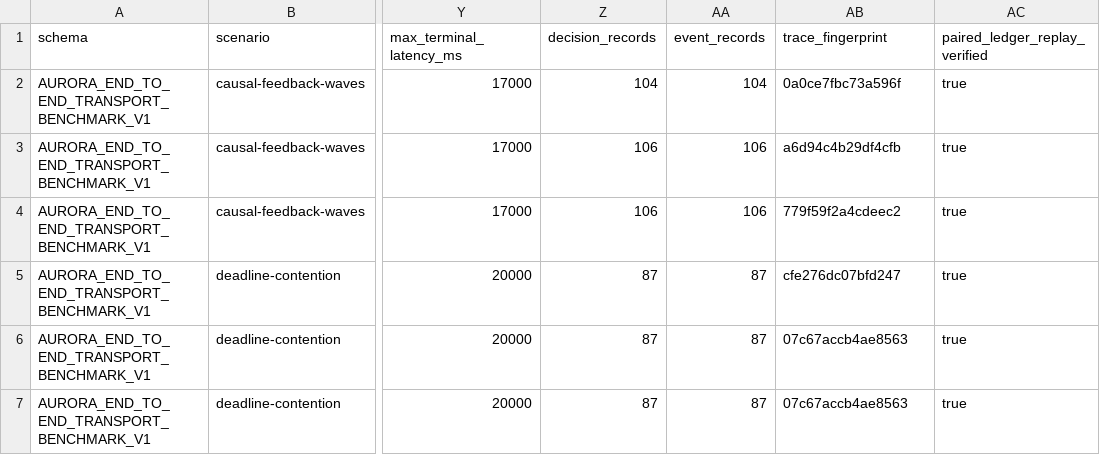
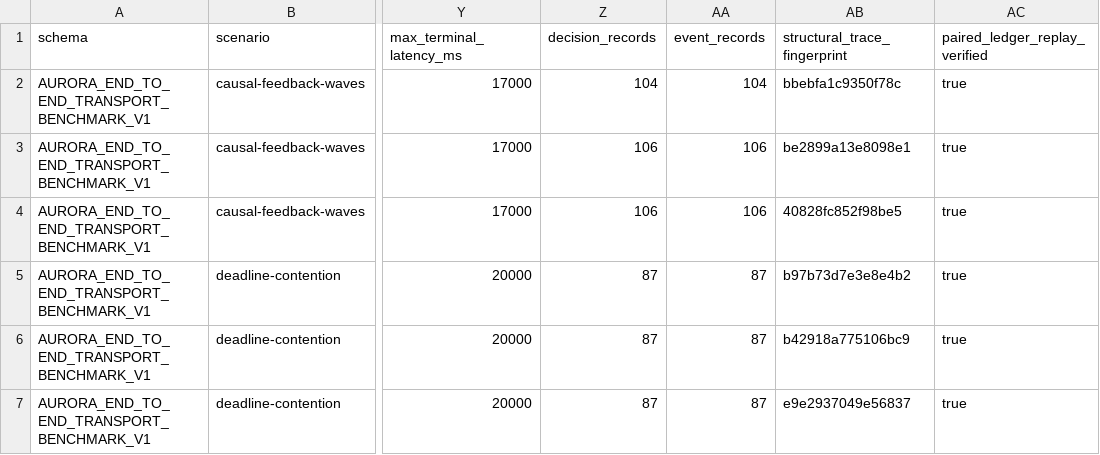
Before and after one commit to Daniele-Cangi/Aurora, a CSV file: benchmarks/end_to_end_transport_sweep_v1.csv, drawn as a sheet; only a part is shown, gaps mark what is left out; the diff names each change by its address in the sheet, - before the commit and + after, or states it on an @@ line.

Commit message:
Make benchmark fingerprint compiler portable

```diff
--- a/benchmarks/end_to_end_transport_sweep_v1.csv
+++ b/benchmarks/end_to_end_transport_sweep_v1.csv
-AB1: trace_fingerprint
+AB1: structural_trace_fingerprint
-AB2 (structural_trace_fingerprint): 0a0ce7fbc73a596f
+AB2 (structural_trace_fingerprint): bbebfa1c9350f78c
-AB3 (structural_trace_fingerprint): a6d94c4b29df4cfb
+AB3 (structural_trace_fingerprint): be2899a13e8098e1
-AB4 (structural_trace_fingerprint): 779f59f2a4cdeec2
+AB4 (structural_trace_fingerprint): 40828fc852f98be5
-AB5 (structural_trace_fingerprint): cfe276dc07bfd247
+AB5 (structural_trace_fingerprint): b97b73d7e3e8e4b2
-AB6 (structural_trace_fingerprint): 07c67accb4ae8563
+AB6 (structural_trace_fingerprint): b42918a775106bc9
-AB7 (structural_trace_fingerprint): 07c67accb4ae8563
+AB7 (structural_trace_fingerprint): e9e2937049e56837
```
Also changed, not shown: 2 other files.
